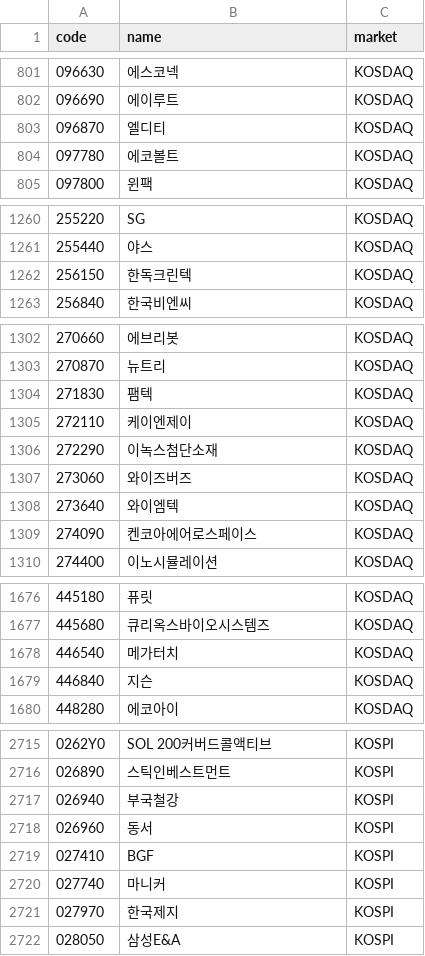
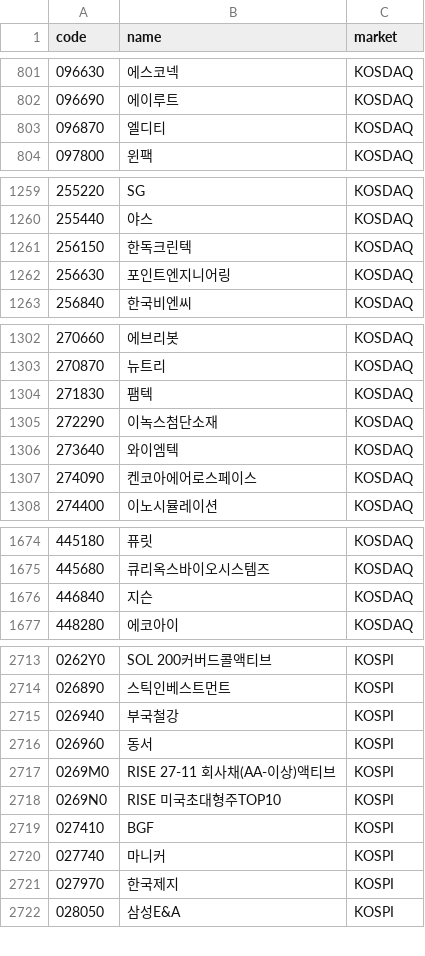
Before and after one commit to 84west0925-jk/kospi-signal-scanner, a CSV file: data/themes/_cache_stocks.csv, drawn as a sheet; only a part is shown, gaps mark what is left out; the diff covers the shown part only.

```diff
--- a/data/themes/_cache_stocks.csv
+++ b/data/themes/_cache_stocks.csv
@@ -803,3 +803,2 @@
 096870,엘디티,KOSDAQ
-097780,에코볼트,KOSDAQ
 097800,윈팩,KOSDAQ
@@ -1262,2 +1261,3 @@
 256150,한독크린텍,KOSDAQ
+256630,포인트엔지니어링,KOSDAQ
 256840,한국비엔씨,KOSDAQ
@@ -1304,5 +1304,3 @@
 271830,팸텍,KOSDAQ
-272110,케이엔제이,KOSDAQ
 272290,이녹스첨단소재,KOSDAQ
-273060,와이즈버즈,KOSDAQ
 273640,와이엠텍,KOSDAQ
@@ -1677,3 +1675,2 @@
 445680,큐리옥스바이오시스템즈,KOSDAQ
-446540,메가터치,KOSDAQ
 446840,지슨,KOSDAQ
@@ -2718,2 +2716,4 @@
 026960,동서,KOSPI
+0269M0,RISE 27-11 회사채(AA-이상)액티브,KOSPI
+0269N0,RISE 미국초대형주TOP10,KOSPI
 027410,BGF,KOSPI
```
Also changed, not shown: 2 added rows and 1 edited cell elsewhere in this file, data/themes/_cache_industry_membership.csv, data/themes/_cache_theme_membership.csv, 4 other files.
